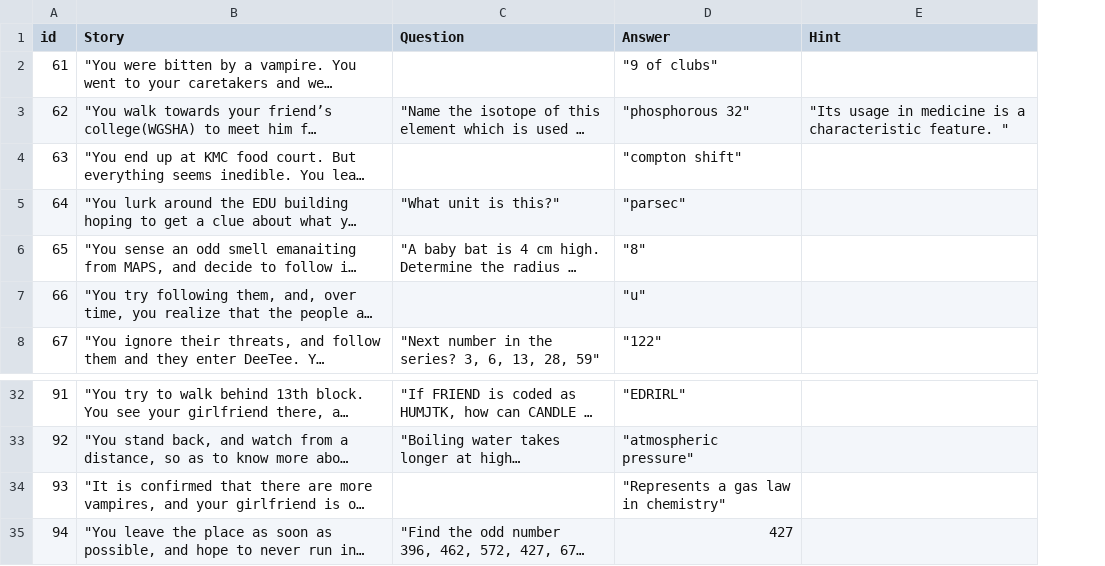
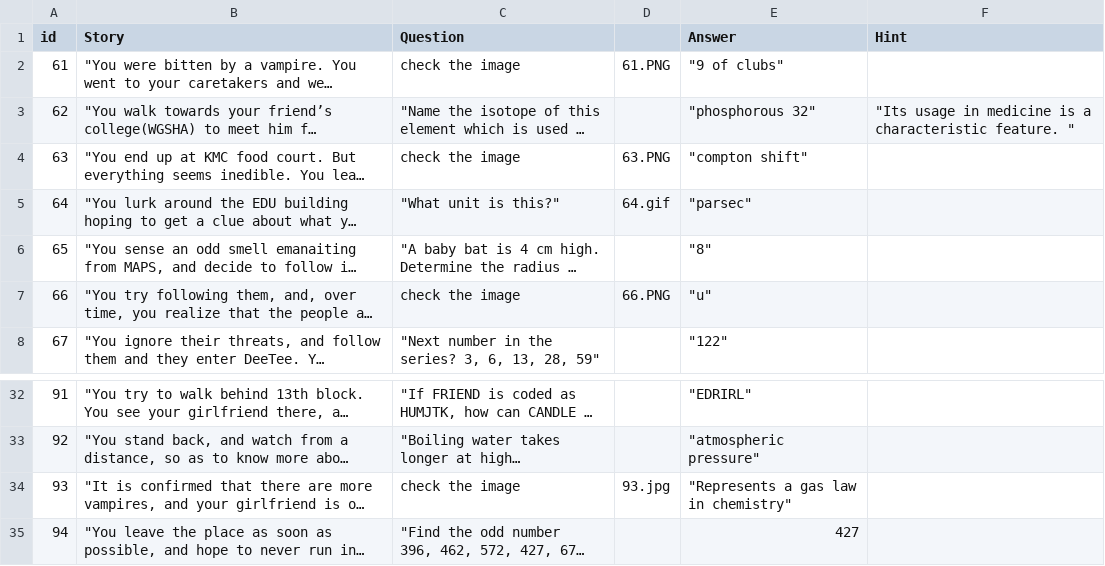
Before and after one commit to bhawesh96/acumen, a CSV file: acumen_new.csv, drawn as a sheet; only a part is shown, gaps mark what is left out; long unchanged cells end in …; the diff names each change by its address in the sheet, - before the commit and + after, or states it on an @@ line.

```diff
--- a/acumen_new.csv
+++ b/acumen_new.csv
+column D, rows 2-7: 61.PNG |  | 63.PNG | 64.gif |  | 66.PNG; row 34: 93.jpg
-C2 (Question): (empty)
+C2 (Question): check the image
-C4 (Question): (empty)
+C4 (Question): check the image
-C7 (Question): (empty)
+C7 (Question): check the image
-C34 (Question): (empty)
+C34 (Question): check the image
```
Also changed, not shown: 1 other file.
